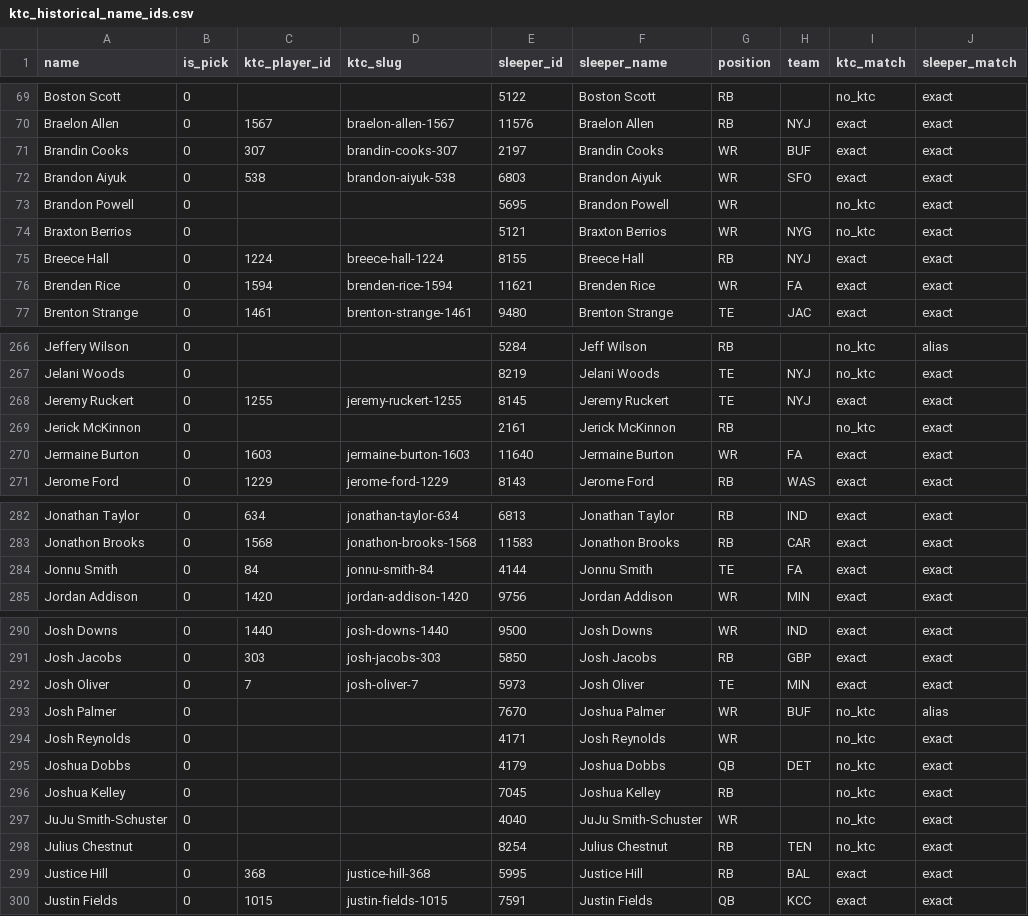
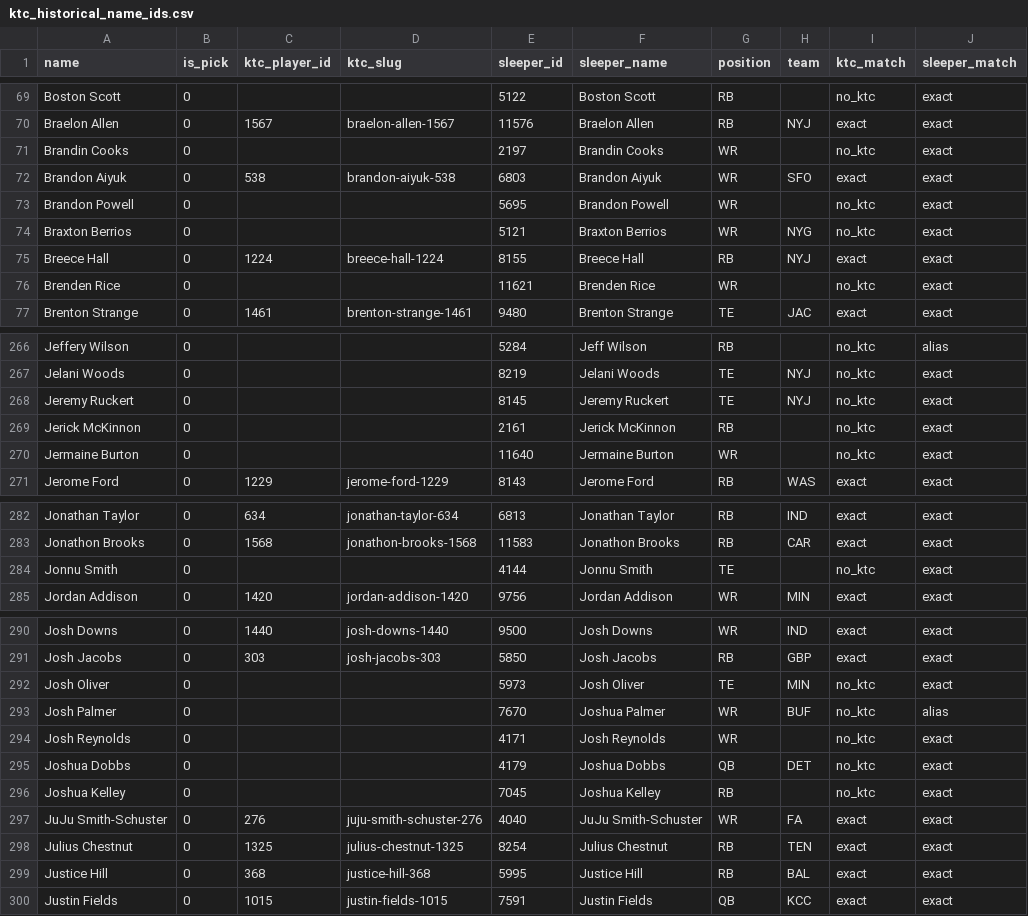
Before and after one commit to TomHeatwole/dbb, a CSV file: site/public/data/ktc_historical_name_ids.csv, drawn as a sheet; only a part is shown, gaps mark what is left out; the diff covers the shown part only.

```diff
--- a/site/public/data/ktc_historical_name_ids.csv
+++ b/site/public/data/ktc_historical_name_ids.csv
@@ -70,3 +70,3 @@ Boston Scott,0,,,5122,Boston Scott,RB,,no_ktc,exact
 Braelon Allen,0,1567,braelon-allen-1567,11576,Braelon Allen,RB,NYJ,exact,exact
-Brandin Cooks,0,307,brandin-cooks-307,2197,Brandin Cooks,WR,BUF,exact,exact
+Brandin Cooks,0,,,2197,Brandin Cooks,WR,,no_ktc,exact
 Brandon Aiyuk,0,538,brandon-aiyuk-538,6803,Brandon Aiyuk,WR,SFO,exact,exact
@@ -75,3 +75,3 @@ Braxton Berrios,0,,,5121,Braxton Berrios,WR,NYG,no_ktc,exact
 Breece Hall,0,1224,breece-hall-1224,8155,Breece Hall,RB,NYJ,exact,exact
-Brenden Rice,0,1594,brenden-rice-1594,11621,Brenden Rice,WR,FA,exact,exact
+Brenden Rice,0,,,11621,Brenden Rice,WR,,no_ktc,exact
 Brenton Strange,0,1461,brenton-strange-1461,9480,Brenton Strange,TE,JAC,exact,exact
@@ -267,5 +267,5 @@ Jeffery Wilson,0,,,5284,Jeff Wilson,RB,,no_ktc,alias
 Jelani Woods,0,,,8219,Jelani Woods,TE,NYJ,no_ktc,exact
-Jeremy Ruckert,0,1255,jeremy-ruckert-1255,8145,Jeremy Ruckert,TE,NYJ,exact,exact
+Jeremy Ruckert,0,,,8145,Jeremy Ruckert,TE,NYJ,no_ktc,exact
 Jerick McKinnon,0,,,2161,Jerick McKinnon,RB,,no_ktc,exact
-Jermaine Burton,0,1603,jermaine-burton-1603,11640,Jermaine Burton,WR,FA,exact,exact
+Jermaine Burton,0,,,11640,Jermaine Burton,WR,,no_ktc,exact
 Jerome Ford,0,1229,jerome-ford-1229,8143,Jerome Ford,RB,WAS,exact,exact
@@ -283,3 +283,3 @@ Jonathan Taylor,0,634,jonathan-taylor-634,6813,Jonathan Taylor,RB,IND,exact,exac
 Jonathon Brooks,0,1568,jonathon-brooks-1568,11583,Jonathon Brooks,RB,CAR,exact,exact
-Jonnu Smith,0,84,jonnu-smith-84,4144,Jonnu Smith,TE,FA,exact,exact
+Jonnu Smith,0,,,4144,Jonnu Smith,TE,,no_ktc,exact
 Jordan Addison,0,1420,jordan-addison-1420,9756,Jordan Addison,WR,MIN,exact,exact
@@ -291,3 +291,3 @@ Josh Downs,0,1440,josh-downs-1440,9500,Josh Downs,WR,IND,exact,exact
 Josh Jacobs,0,303,josh-jacobs-303,5850,Josh Jacobs,RB,GBP,exact,exact
-Josh Oliver,0,7,josh-oliver-7,5973,Josh Oliver,TE,MIN,exact,exact
+Josh Oliver,0,,,5973,Josh Oliver,TE,MIN,no_ktc,exact
 Josh Palmer,0,,,7670,Joshua Palmer,WR,BUF,no_ktc,alias
@@ -296,4 +296,4 @@ Joshua Dobbs,0,,,4179,Joshua Dobbs,QB,DET,no_ktc,exact
 Joshua Kelley,0,,,7045,Joshua Kelley,RB,,no_ktc,exact
-JuJu Smith-Schuster,0,,,4040,JuJu Smith-Schuster,WR,,no_ktc,exact
-Julius Chestnut,0,,,8254,Julius Chestnut,RB,TEN,no_ktc,exact
+JuJu Smith-Schuster,0,276,juju-smith-schuster-276,4040,JuJu Smith-Schuster,WR,FA,exact,exact
+Julius Chestnut,0,1325,julius-chestnut-1325,8254,Julius Chestnut,RB,TEN,exact,exact
 Justice Hill,0,368,justice-hill-368,5995,Justice Hill,RB,BAL,exact,exact
```
Also changed, not shown: 8 edited cells elsewhere in this file, site/public/data/fantasypros_ecr_half.csv, site/public/data/fantasypros_qb.csv, 19 other files.
